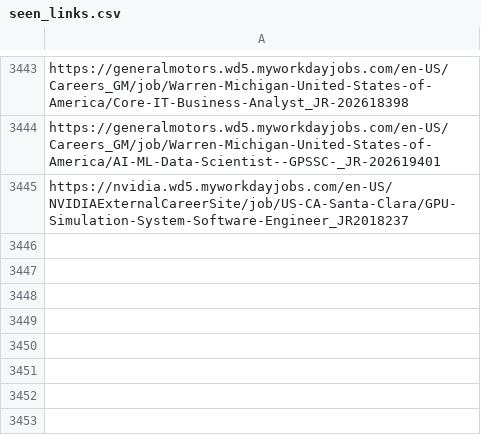
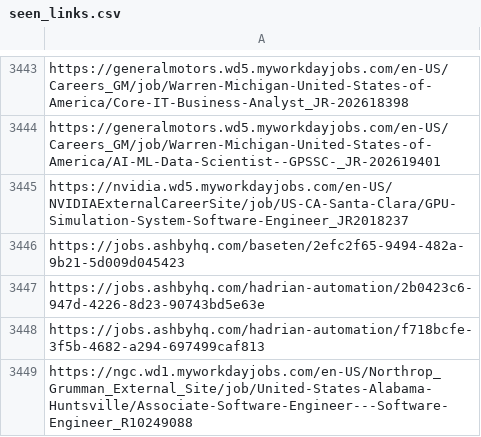
Before and after one commit to harsha271199/job-scraper, a CSV file: seen_links.csv, drawn as a sheet; only a part is shown, gaps mark what is left out; the diff names each change by its address in the sheet, - before the commit and + after, or states it on an @@ line.

```diff
--- a/seen_links.csv
+++ b/seen_links.csv
+row 3446: https://jobs.ashbyhq.com/baseten/2efc2f65-9494-482a-9b21-5d009d045423
+row 3447: https://jobs.ashbyhq.com/hadrian-automation/2b0423c6-947d-4226-8d23-90743bd5e63e
+row 3448: https://jobs.ashbyhq.com/hadrian-automation/f718bcfe-3f5b-4682-a294-697499caf813
+row 3449: https://ngc.wd1.myworkdayjobs.com/en-US/Northrop_Grumman_External_Site/job/United-States-Alabama-Huntsville/Associate-Software-Engineer---Software-Engineer_R10249088
```
Also changed, not shown: 2 other files.
